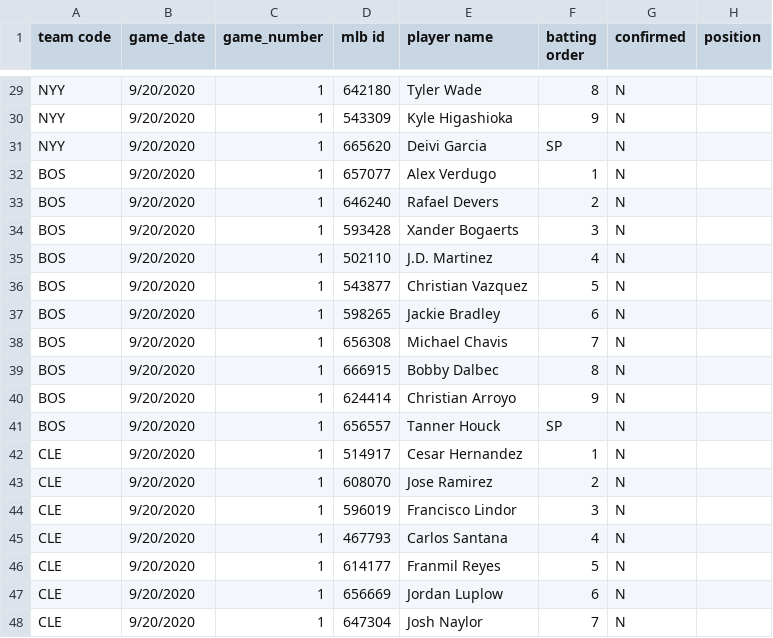
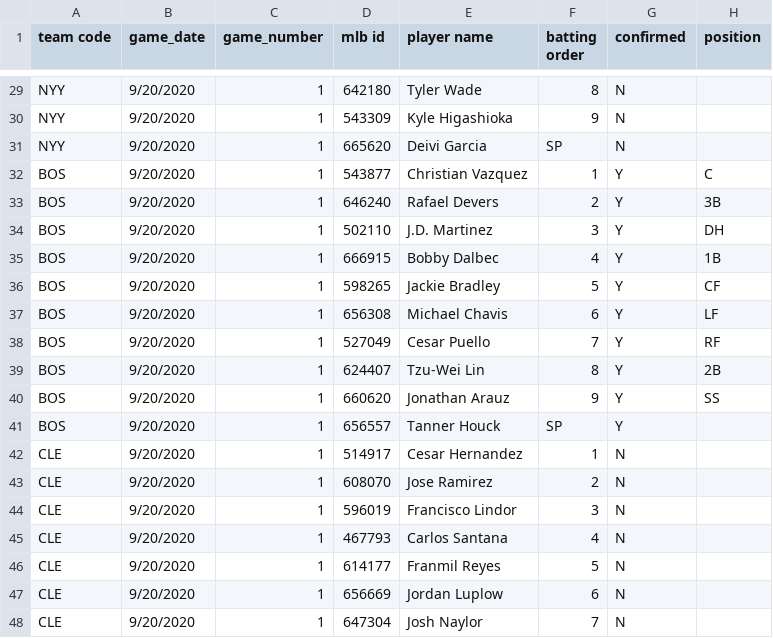
Before and after one commit to justinmof/MLBSheets-CSV-Files, a CSV file: BM-Lineup-Data.csv, drawn as a sheet; only a part is shown, gaps mark what is left out.

```diff
--- a/BM-Lineup-Data.csv
+++ b/BM-Lineup-Data.csv
@@ -31,12 +31,12 @@ NYY,9/20/2020,1,543309,Kyle Higashioka,9,N,
 NYY,9/20/2020,1,665620,Deivi Garcia,SP,N,
-BOS,9/20/2020,1,657077,Alex Verdugo,1,N,
-BOS,9/20/2020,1,646240,Rafael Devers,2,N,
-BOS,9/20/2020,1,593428,Xander Bogaerts,3,N,
-BOS,9/20/2020,1,502110,J.D. Martinez,4,N,
-BOS,9/20/2020,1,543877,Christian Vazquez,5,N,
-BOS,9/20/2020,1,598265,Jackie Bradley,6,N,
-BOS,9/20/2020,1,656308,Michael Chavis,7,N,
-BOS,9/20/2020,1,666915,Bobby Dalbec,8,N,
-BOS,9/20/2020,1,624414,Christian Arroyo,9,N,
-BOS,9/20/2020,1,656557,Tanner Houck,SP,N,
+BOS,9/20/2020,1,543877,Christian Vazquez,1,Y,C
+BOS,9/20/2020,1,646240,Rafael Devers,2,Y,3B
+BOS,9/20/2020,1,502110,J.D. Martinez,3,Y,DH
+BOS,9/20/2020,1,666915,Bobby Dalbec,4,Y,1B
+BOS,9/20/2020,1,598265,Jackie Bradley,5,Y,CF
+BOS,9/20/2020,1,656308,Michael Chavis,6,Y,LF
+BOS,9/20/2020,1,527049,Cesar Puello,7,Y,RF
+BOS,9/20/2020,1,624407,Tzu-Wei Lin,8,Y,2B
+BOS,9/20/2020,1,660620,Jonathan Arauz,9,Y,SS
+BOS,9/20/2020,1,656557,Tanner Houck,SP,Y,
 CLE,9/20/2020,1,514917,Cesar Hernandez,1,N,
```
Also changed, not shown: BM-Lineup-Data1.csv.
